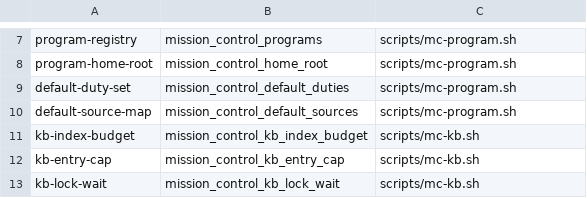
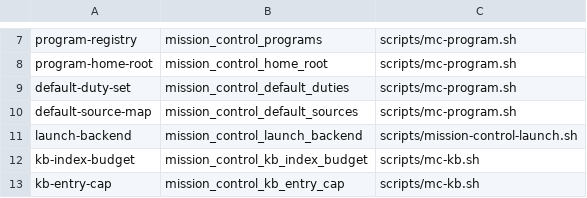
Before and after one commit to inkatze/planwright, a TSV file: config/mission-control-knobs.tsv, drawn as a sheet; only a part is shown, gaps mark what is left out; the shorter side is filled out with more unchanged rows.

Commit message:
feat(mission-control): add the launcher across session kinds (#751)

```diff
--- a/config/mission-control-knobs.tsv
+++ b/config/mission-control-knobs.tsv
@@ -10,2 +10,3 @@ default-duty-set	mission_control_default_duties	scripts/mc-program.sh
 default-source-map	mission_control_default_sources	scripts/mc-program.sh
+launch-backend	mission_control_launch_backend	scripts/mission-control-launch.sh
 kb-index-budget	mission_control_kb_index_budget	scripts/mc-kb.sh
```
Also changed, not shown: 37 other files.
